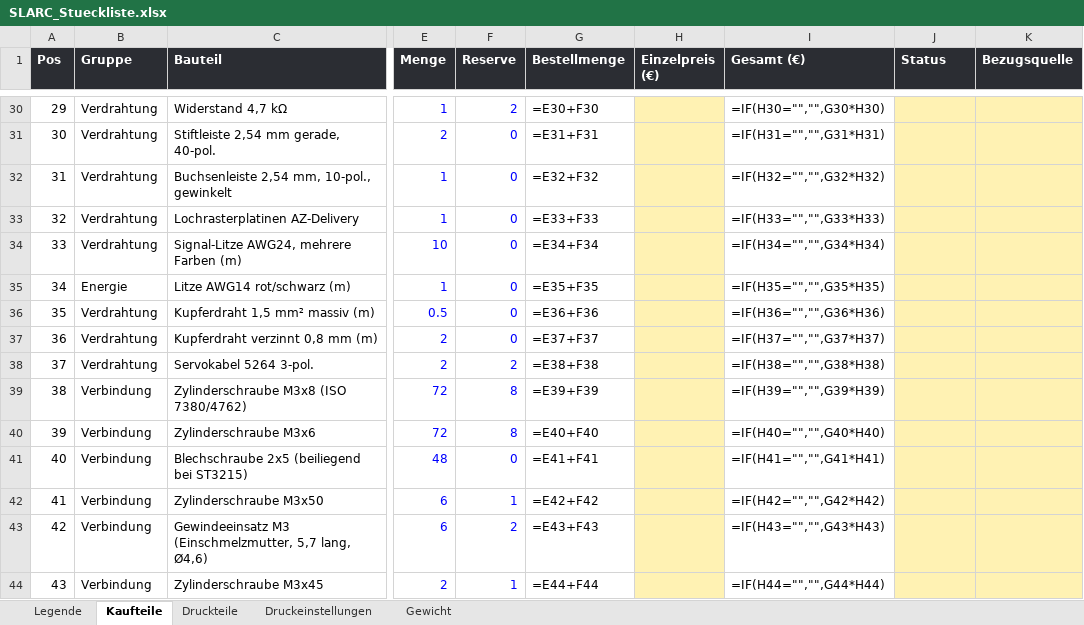
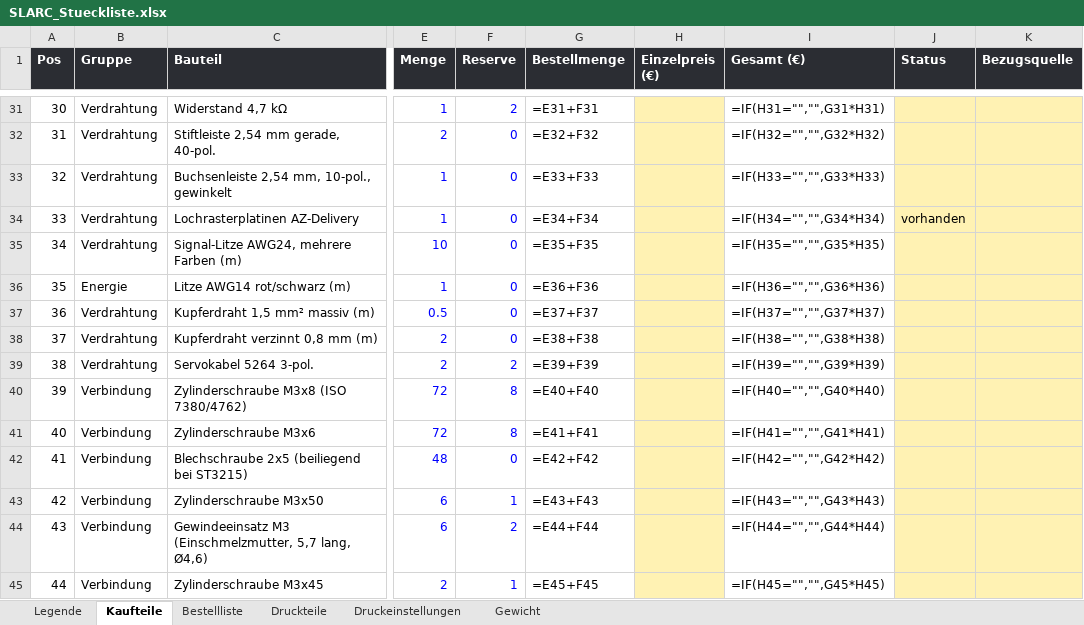
Before and after one commit to Hoehlenbaer/SLARC, an Excel workbook: Drawings/Macros/SLARC_Stueckliste.xlsx, sheet Kaufteile, drawn as a sheet; only a part is shown, gaps mark what is left out; values as stored, in another font and other column widths than the file's, no borders; formulas without a stored value are shown as written; addresses are those after the commit; the diff covers the shown part only; the diff names each change by its address in the sheet, - before the commit and + after, or states it on an @@ line.

```diff
--- a/Drawings/Macros/SLARC_Stueckliste.xlsx (sheet Kaufteile)
+++ b/Drawings/Macros/SLARC_Stueckliste.xlsx (sheet Kaufteile)
+sheet tab: Bestellliste
@@ column A (Pos) renumbered between rows 19 and 66 @@
-G31 (Bestellmenge): =E30+F30
+G31 (Bestellmenge): =E31+F31
-I31 (Gesamt (€)): =IF(H30="","",G30*H30)
+I31 (Gesamt (€)): =IF(H31="","",G31*H31)
-G32 (Bestellmenge): =E31+F31
+G32 (Bestellmenge): =E32+F32
-I32 (Gesamt (€)): =IF(H31="","",G31*H31)
+I32 (Gesamt (€)): =IF(H32="","",G32*H32)
-G33 (Bestellmenge): =E32+F32
+G33 (Bestellmenge): =E33+F33
-I33 (Gesamt (€)): =IF(H32="","",G32*H32)
+I33 (Gesamt (€)): =IF(H33="","",G33*H33)
-G34 (Bestellmenge): =E33+F33
+G34 (Bestellmenge): =E34+F34
-I34 (Gesamt (€)): =IF(H33="","",G33*H33)
+I34 (Gesamt (€)): =IF(H34="","",G34*H34)
-J34 (Status): (empty)
+J34 (Status): vorhanden
-G35 (Bestellmenge): =E34+F34
+G35 (Bestellmenge): =E35+F35
-I35 (Gesamt (€)): =IF(H34="","",G34*H34)
+I35 (Gesamt (€)): =IF(H35="","",G35*H35)
-G36 (Bestellmenge): =E35+F35
+G36 (Bestellmenge): =E36+F36
-I36 (Gesamt (€)): =IF(H35="","",G35*H35)
+I36 (Gesamt (€)): =IF(H36="","",G36*H36)
-G37 (Bestellmenge): =E36+F36
+G37 (Bestellmenge): =E37+F37
-I37 (Gesamt (€)): =IF(H36="","",G36*H36)
+I37 (Gesamt (€)): =IF(H37="","",G37*H37)
-G38 (Bestellmenge): =E37+F37
+G38 (Bestellmenge): =E38+F38
-I38 (Gesamt (€)): =IF(H37="","",G37*H37)
+I38 (Gesamt (€)): =IF(H38="","",G38*H38)
-G39 (Bestellmenge): =E38+F38
+G39 (Bestellmenge): =E39+F39
-I39 (Gesamt (€)): =IF(H38="","",G38*H38)
+I39 (Gesamt (€)): =IF(H39="","",G39*H39)
-G40 (Bestellmenge): =E39+F39
+G40 (Bestellmenge): =E40+F40
-I40 (Gesamt (€)): =IF(H39="","",G39*H39)
+I40 (Gesamt (€)): =IF(H40="","",G40*H40)
-G41 (Bestellmenge): =E40+F40
+G41 (Bestellmenge): =E41+F41
-I41 (Gesamt (€)): =IF(H40="","",G40*H40)
+I41 (Gesamt (€)): =IF(H41="","",G41*H41)
-G42 (Bestellmenge): =E41+F41
+G42 (Bestellmenge): =E42+F42
-I42 (Gesamt (€)): =IF(H41="","",G41*H41)
+I42 (Gesamt (€)): =IF(H42="","",G42*H42)
-G43 (Bestellmenge): =E42+F42
+G43 (Bestellmenge): =E43+F43
-I43 (Gesamt (€)): =IF(H42="","",G42*H42)
+I43 (Gesamt (€)): =IF(H43="","",G43*H43)
-G44 (Bestellmenge): =E43+F43
+G44 (Bestellmenge): =E44+F44
-I44 (Gesamt (€)): =IF(H43="","",G43*H43)
+I44 (Gesamt (€)): =IF(H44="","",G44*H44)
-G45 (Bestellmenge): =E44+F44
+G45 (Bestellmenge): =E45+F45
-I45 (Gesamt (€)): =IF(H44="","",G44*H44)
+I45 (Gesamt (€)): =IF(H45="","",G45*H45)
```
Also changed, not shown: 1 added row and 83 edited cells elsewhere in this sheet, sheet Legende.
